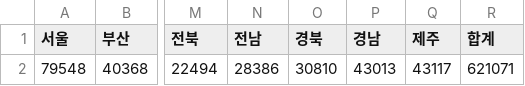
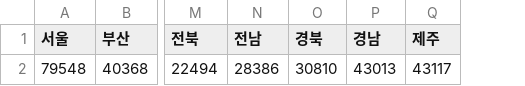
Before and after one commit to SKNETWORKS-FAMILY-AICAMP/SKN07-1st-4Team, a CSV file: data/electric_car.csv, drawn as a sheet; only a part is shown, gaps mark what is left out; the diff names each change by its address in the sheet, - before the commit and + after, or states it on an @@ line.

```diff
--- a/data/electric_car.csv
+++ b/data/electric_car.csv
-column R (합계), row 2: 621071
```
Also changed, not shown: 1 other file.
